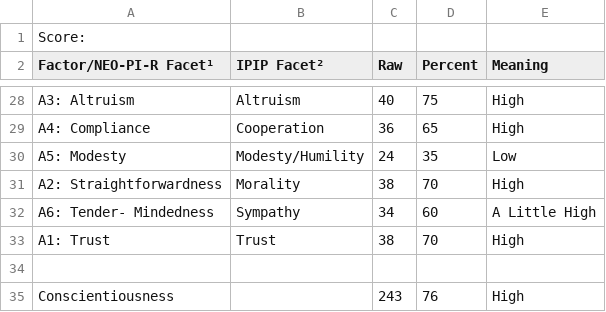
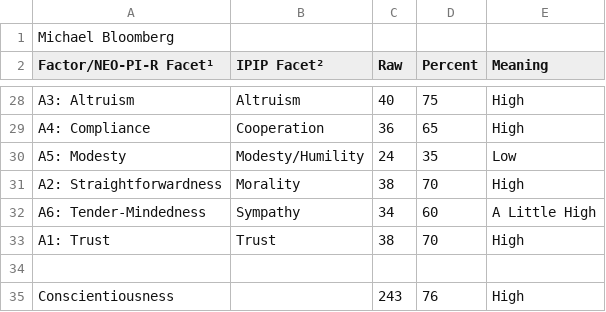
Before and after one commit to tomwhartung/five_factor_model, a CSV file: results/politicians/michael_bloomberg-ipip-300_items-NEO-score_values.csv, drawn as a sheet; only a part is shown, gaps mark what is left out.

Commit message:
Put Michael's name on the top line of michael_bloomberg-ipip-300_items-NEO-score_values.csv , and removed a super-annoying extra space for sanity and consistency.

```diff
--- a/results/politicians/michael_bloomberg-ipip-300_items-NEO-score_values.csv
+++ b/results/politicians/michael_bloomberg-ipip-300_items-NEO-score_values.csv
@@ -1,2 +1,2 @@
-Score:,,,,
+Michael Bloomberg,,,,
 Factor/NEO-PI-R Facet¹,IPIP Facet²,Raw,Percent,Meaning
@@ -31,3 +31,3 @@ A5: Modesty ,Modesty/Humility,24,35,Low
 A2: Straightforwardness ,Morality,38,70,High
-A6: Tender- Mindedness ,Sympathy,34,60,A Little High
+A6: Tender-Mindedness ,Sympathy,34,60,A Little High
 A1: Trust ,Trust,38,70,High
```
